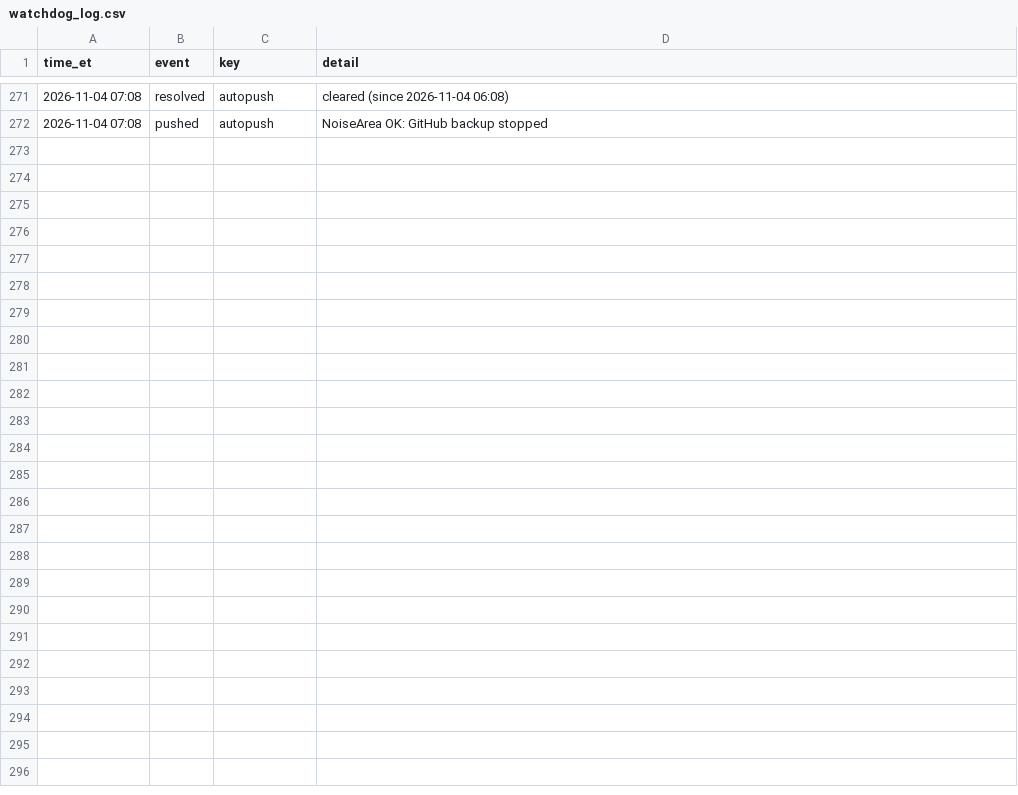
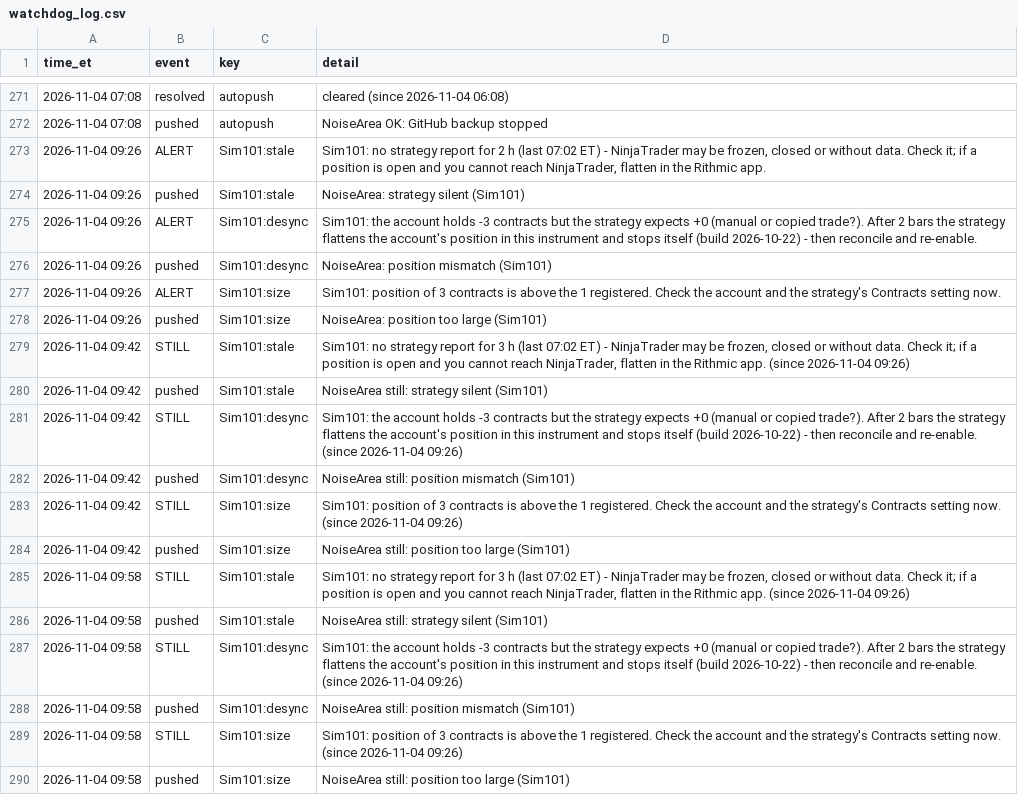
Before and after one commit to Linderwow/NoiseArea, a CSV file: nt8/agent_exports/records/watchdog_log.csv, drawn as a sheet; only a part is shown, gaps mark what is left out; the diff names each change by its address in the sheet, - before the commit and + after, or states it on an @@ line.

Commit message:
Auto-sync from live: 12 file(s) - clock_offset.csv, perf_log.csv, perf_probe_2026-11-04.csv, watchdog_log.csv, download_streams.py, ledger_check.py, stream_capture.py, stream_trades.py (+4 more)
Verified before commit: secrets, sync corruption, python/json, append-only ledgers.
Committed by tools/autopush.py.

```diff
--- a/nt8/agent_exports/records/watchdog_log.csv
+++ b/nt8/agent_exports/records/watchdog_log.csv
+row 273: 2026-11-04 09:26 | ALERT | Sim101:stale | Sim101: no strategy report for 2 h (last 07:02 ET) - NinjaTrader may be frozen, closed or without data. Check it; if a position is open and you cannot reach NinjaTrader, flatten in the Rithmic app.
+row 274: 2026-11-04 09:26 | pushed | Sim101:stale | NoiseArea: strategy silent (Sim101)
+row 275: 2026-11-04 09:26 | ALERT | Sim101:desync | Sim101: the account holds -3 contracts but the strategy expects +0 (manual or copied trade?). After 2 bars the strategy flattens the account's position in this instrument and stops itself (build 2026-10-22) - then reconcile and re-enable.
+row 276: 2026-11-04 09:26 | pushed | Sim101:desync | NoiseArea: position mismatch (Sim101)
+row 277: 2026-11-04 09:26 | ALERT | Sim101:size | Sim101: position of 3 contracts is above the 1 registered. Check the account and the strategy's Contracts setting now.
+row 278: 2026-11-04 09:26 | pushed | Sim101:size | NoiseArea: position too large (Sim101)
+row 279: 2026-11-04 09:42 | STILL | Sim101:stale | Sim101: no strategy report for 3 h (last 07:02 ET) - NinjaTrader may be frozen, closed or without data. Check it; if a position is open and you cannot reach NinjaTrader, flatten in the Rithmic app. (since 2026-11-04 09:26)
+row 280: 2026-11-04 09:42 | pushed | Sim101:stale | NoiseArea still: strategy silent (Sim101)
+row 281: 2026-11-04 09:42 | STILL | Sim101:desync | Sim101: the account holds -3 contracts but the strategy expects +0 (manual or copied trade?). After 2 bars the strategy flattens the account's position in this instrument and stops itself (build 2026-10-22) - then reconcile and re-enable. (since 2026-11-04 09:26)
+row 282: 2026-11-04 09:42 | pushed | Sim101:desync | NoiseArea still: position mismatch (Sim101)
+row 283: 2026-11-04 09:42 | STILL | Sim101:size | Sim101: position of 3 contracts is above the 1 registered. Check the account and the strategy's Contracts setting now. (since 2026-11-04 09:26)
+row 284: 2026-11-04 09:42 | pushed | Sim101:size | NoiseArea still: position too large (Sim101)
+row 285: 2026-11-04 09:58 | STILL | Sim101:stale | Sim101: no strategy report for 3 h (last 07:02 ET) - NinjaTrader may be frozen, closed or without data. Check it; if a position is open and you cannot reach NinjaTrader, flatten in the Rithmic app. (since 2026-11-04 09:26)
+row 286: 2026-11-04 09:58 | pushed | Sim101:stale | NoiseArea still: strategy silent (Sim101)
+row 287: 2026-11-04 09:58 | STILL | Sim101:desync | Sim101: the account holds -3 contracts but the strategy expects +0 (manual or copied trade?). After 2 bars the strategy flattens the account's position in this instrument and stops itself (build 2026-10-22) - then reconcile and re-enable. (since 2026-11-04 09:26)
+row 288: 2026-11-04 09:58 | pushed | Sim101:desync | NoiseArea still: position mismatch (Sim101)
+row 289: 2026-11-04 09:58 | STILL | Sim101:size | Sim101: position of 3 contracts is above the 1 registered. Check the account and the strategy's Contracts setting now. (since 2026-11-04 09:26)
+row 290: 2026-11-04 09:58 | pushed | Sim101:size | NoiseArea still: position too large (Sim101)
```
Also changed, not shown: nt8/agent_exports/records/clock_offset.csv, nt8/agent_exports/records/perf_log.csv, 9 other files.
